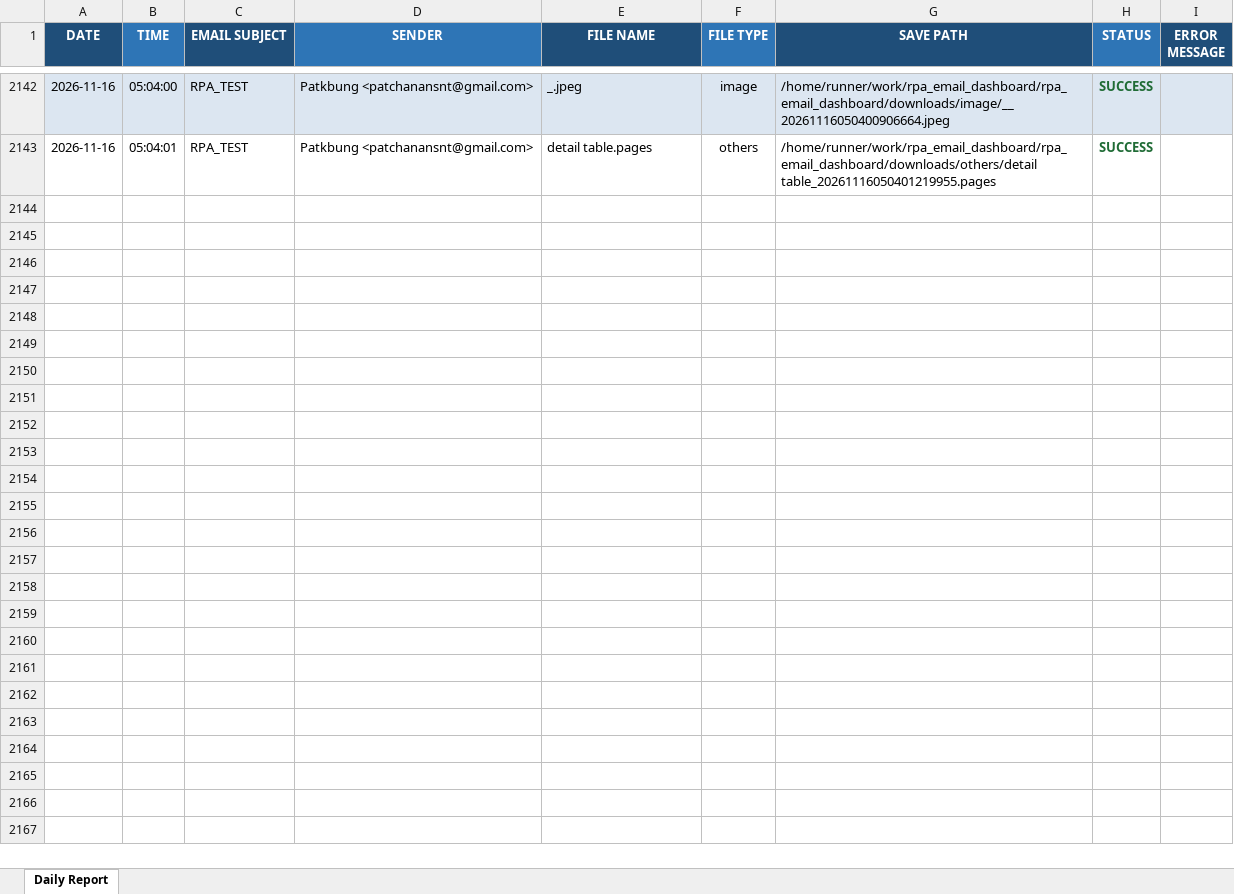
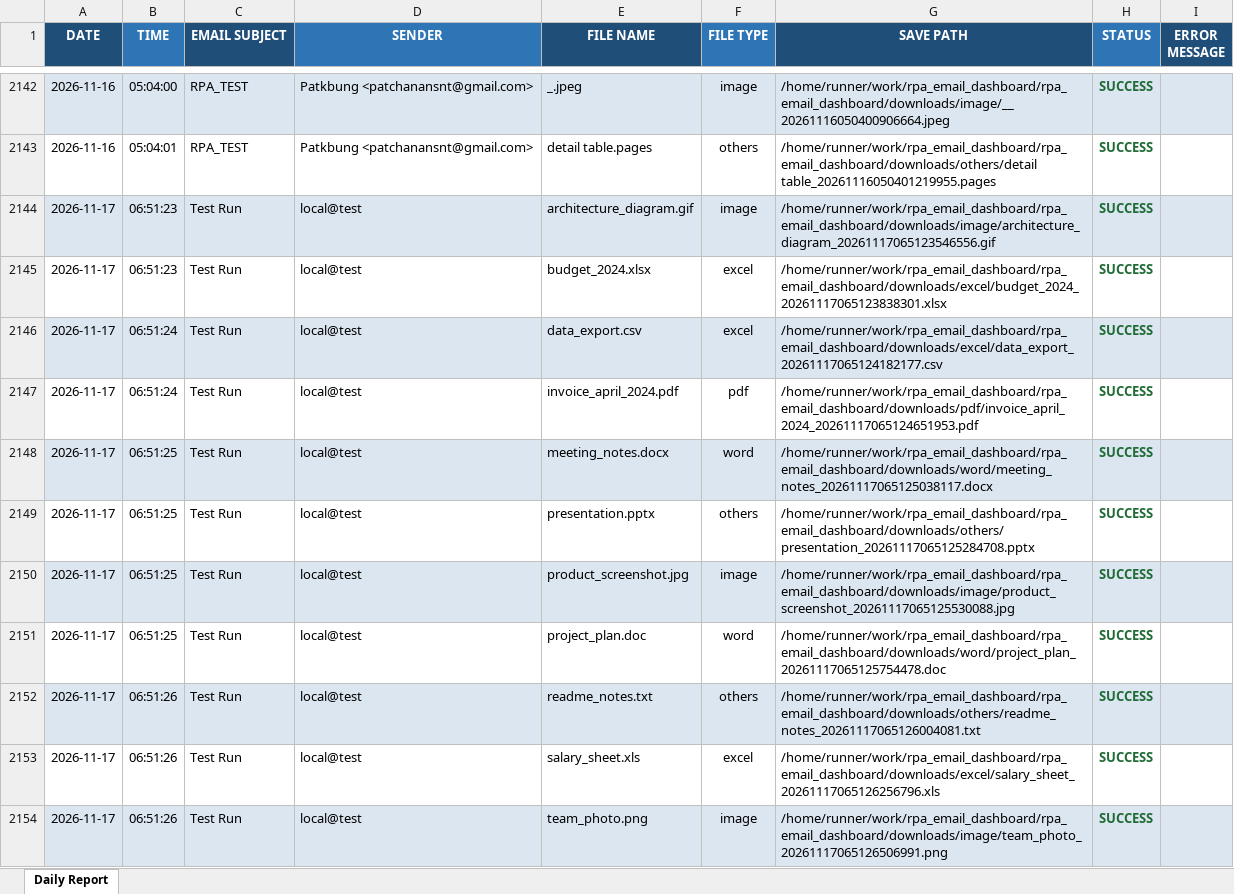
Before and after one commit to patkbung/rpa_email_dashboard, an Excel workbook: reports/daily_report.xlsx, sheet Daily Report, drawn as a sheet; only a part is shown, gaps mark what is left out; values as stored, in another font and other column widths than the file's, no borders; the diff covers the shown part only; the diff names each change by its address in the sheet, - before the commit and + after, or states it on an @@ line.

```diff
--- a/reports/daily_report.xlsx (sheet Daily Report)
+++ b/reports/daily_report.xlsx (sheet Daily Report)
+row 2144: 2026-11-17 | 06:51:23 | Test Run | local@test | architecture_diagram.gif | image | /home/runner/work/rpa_email_dashboard/rpa_email_dashboard/downloads/image/architecture_diagram_20261117065123546556.gif | SUCCESS
+row 2145: 2026-11-17 | 06:51:23 | Test Run | local@test | budget_2024.xlsx | excel | /home/runner/work/rpa_email_dashboard/rpa_email_dashboard/downloads/excel/budget_2024_20261117065123838301.xlsx | SUCCESS
+row 2146: 2026-11-17 | 06:51:24 | Test Run | local@test | data_export.csv | excel | /home/runner/work/rpa_email_dashboard/rpa_email_dashboard/downloads/excel/data_export_20261117065124182177.csv | SUCCESS
+row 2147: 2026-11-17 | 06:51:24 | Test Run | local@test | invoice_april_2024.pdf | pdf | /home/runner/work/rpa_email_dashboard/rpa_email_dashboard/downloads/pdf/invoice_april_2024_20261117065124651953.pdf | SUCCESS
+row 2148: 2026-11-17 | 06:51:25 | Test Run | local@test | meeting_notes.docx | word | /home/runner/work/rpa_email_dashboard/rpa_email_dashboard/downloads/word/meeting_notes_20261117065125038117.docx | SUCCESS
+row 2149: 2026-11-17 | 06:51:25 | Test Run | local@test | presentation.pptx | others | /home/runner/work/rpa_email_dashboard/rpa_email_dashboard/downloads/others/presentation_20261117065125284708.pptx | SUCCESS
+row 2150: 2026-11-17 | 06:51:25 | Test Run | local@test | product_screenshot.jpg | image | /home/runner/work/rpa_email_dashboard/rpa_email_dashboard/downloads/image/product_screenshot_20261117065125530088.jpg | SUCCESS
+row 2151: 2026-11-17 | 06:51:25 | Test Run | local@test | project_plan.doc | word | /home/runner/work/rpa_email_dashboard/rpa_email_dashboard/downloads/word/project_plan_20261117065125754478.doc | SUCCESS
+row 2152: 2026-11-17 | 06:51:26 | Test Run | local@test | readme_notes.txt | others | /home/runner/work/rpa_email_dashboard/rpa_email_dashboard/downloads/others/readme_notes_20261117065126004081.txt | SUCCESS
+row 2153: 2026-11-17 | 06:51:26 | Test Run | local@test | salary_sheet.xls | excel | /home/runner/work/rpa_email_dashboard/rpa_email_dashboard/downloads/excel/salary_sheet_20261117065126256796.xls | SUCCESS
+row 2154: 2026-11-17 | 06:51:26 | Test Run | local@test | team_photo.png | image | /home/runner/work/rpa_email_dashboard/rpa_email_dashboard/downloads/image/team_photo_20261117065126506991.png | SUCCESS
```
Also changed, not shown: 11 added rows elsewhere in this sheet, 21 other files.
